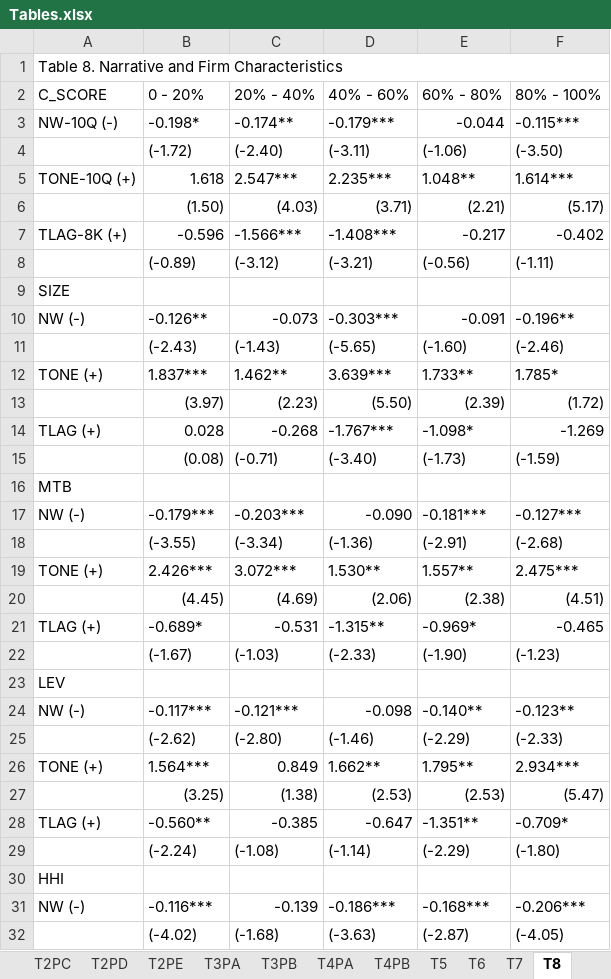
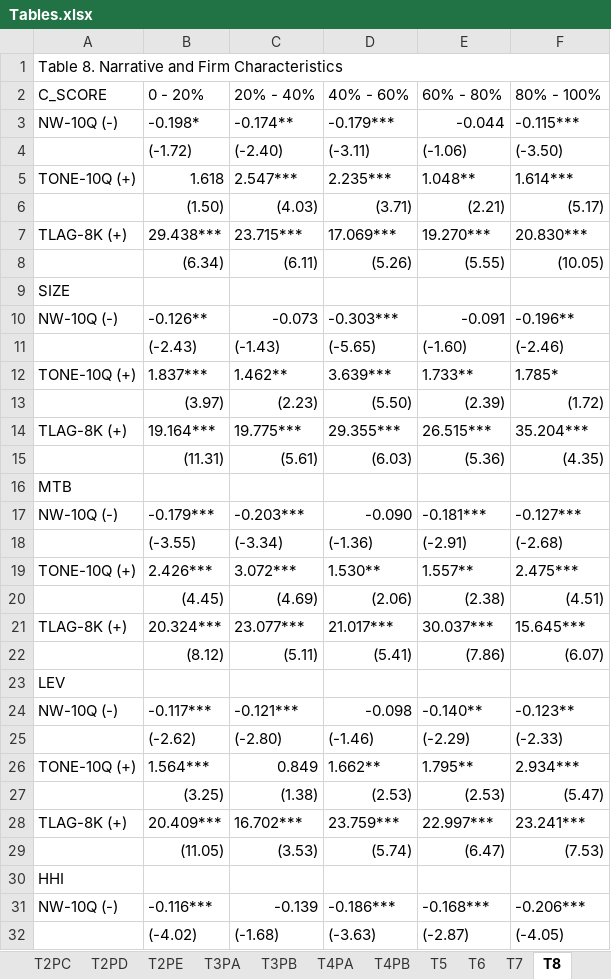
Before and after one commit to fengzhi22/narrative_conservatism, an Excel workbook: output/Tables.xlsx, sheet T8, drawn as a sheet; only a part is shown; values as stored, in another font and other column widths than the file's, no cell formats; removed rows and columns are numbered as before the commit, all else as after; the diff covers the shown part only; the diff names each change by its address in the sheet, - before the commit and + after, or states it on an @@ line.

```diff
--- a/output/Tables.xlsx (sheet T8)
+++ b/output/Tables.xlsx (sheet T8)
-row 7: TLAG-8K (+) | -0.596 | -1.566*** | -1.408*** | -0.217 | -0.402
-row 8:  | (-0.89) | (-3.12) | (-3.21) | (-0.56) | (-1.11)
+row 7: TLAG-8K (+) | 29.438*** | 23.715*** | 17.069*** | 19.270*** | 20.830***
+row 8:  | (6.34) | (6.11) | (5.26) | (5.55) | (10.05)
-A10 (C_SCORE): NW (-)
+A10 (C_SCORE): NW-10Q (-)
-A12 (C_SCORE): TONE (+)
+A12 (C_SCORE): TONE-10Q (+)
-row 14: TLAG (+) | 0.028 | -0.268 | -1.767*** | -1.098* | -1.269
-row 15:  | (0.08) | (-0.71) | (-3.40) | (-1.73) | (-1.59)
+row 14: TLAG-8K (+) | 19.164*** | 19.775*** | 29.355*** | 26.515*** | 35.204***
+row 15:  | (11.31) | (5.61) | (6.03) | (5.36) | (4.35)
-A17 (C_SCORE): NW (-)
+A17 (C_SCORE): NW-10Q (-)
-A19 (C_SCORE): TONE (+)
+A19 (C_SCORE): TONE-10Q (+)
-row 21: TLAG (+) | -0.689* | -0.531 | -1.315** | -0.969* | -0.465
-row 22:  | (-1.67) | (-1.03) | (-2.33) | (-1.90) | (-1.23)
+row 21: TLAG-8K (+) | 20.324*** | 23.077*** | 21.017*** | 30.037*** | 15.645***
+row 22:  | (8.12) | (5.11) | (5.41) | (7.86) | (6.07)
-A24 (C_SCORE): NW (-)
+A24 (C_SCORE): NW-10Q (-)
-A26 (C_SCORE): TONE (+)
+A26 (C_SCORE): TONE-10Q (+)
-row 28: TLAG (+) | -0.560** | -0.385 | -0.647 | -1.351** | -0.709*
-row 29:  | (-2.24) | (-1.08) | (-1.14) | (-2.29) | (-1.80)
+row 28: TLAG-8K (+) | 20.409*** | 16.702*** | 23.759*** | 22.997*** | 23.241***
+row 29:  | (11.05) | (3.53) | (5.74) | (6.47) | (7.53)
-A31 (C_SCORE): NW (-)
+A31 (C_SCORE): NW-10Q (-)
```
Also changed, not shown: 6 added rows, 6 removed rows and 5 edited cells elsewhere in this sheet, sheet UT5-8K, sheet T6, sheet T4PA, sheet T4PB, sheet OAT1, sheet T2PE, 3 more sheets, cell formats, charts or pictures, 45 other files.
